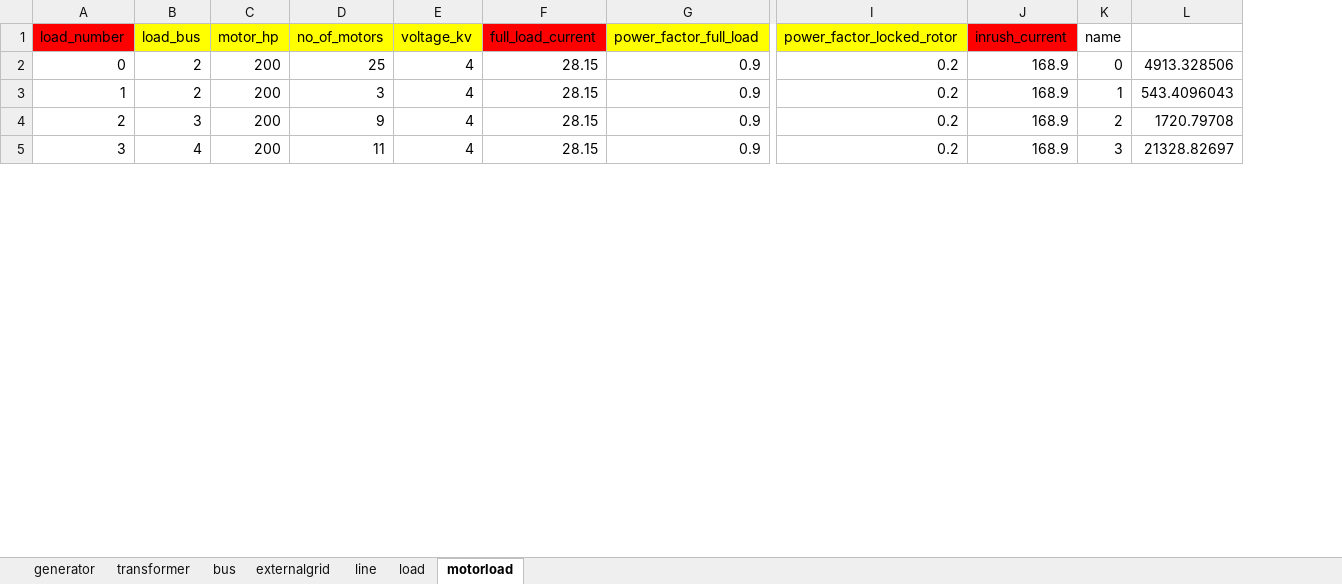
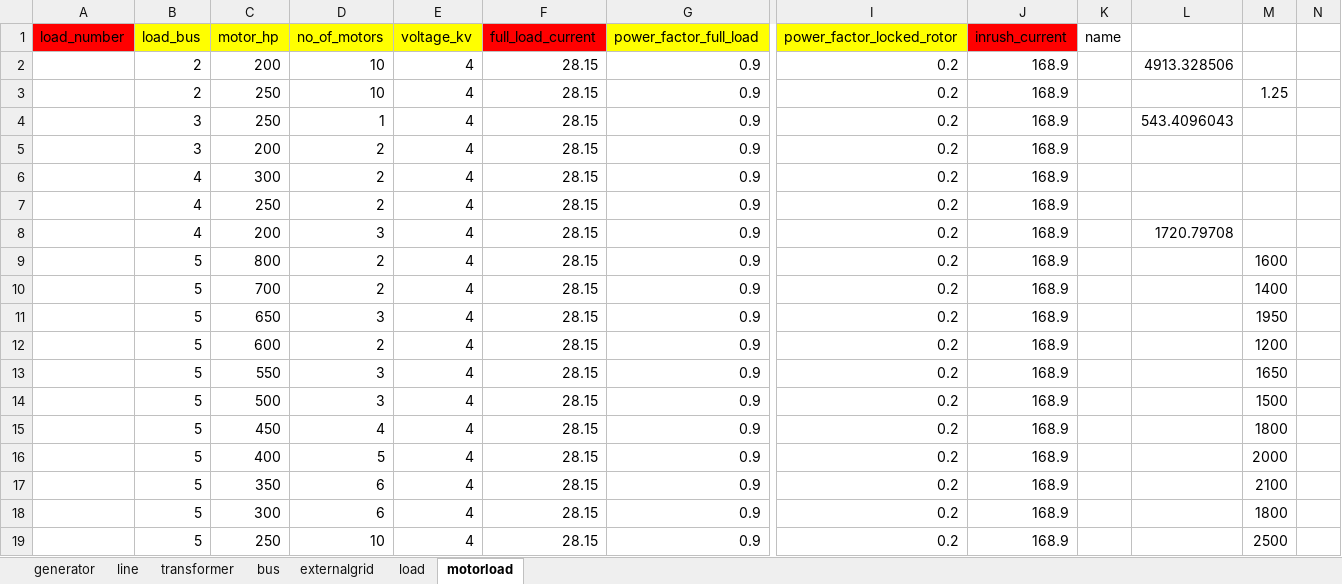
Before and after one commit to userWZ/ARS, an Excel workbook: IEEE30_2.xlsx, sheet motorload, drawn as a sheet; only a part is shown, gaps mark what is left out; values as stored, in another font and other column widths than the file's, no borders; addresses are those after the commit; rows hold the shown columns only; the diff covers the shown part only; the diff names each change by its address in the sheet, - before the commit and + after, or states it on an @@ line.

```diff
--- a/IEEE30_2.xlsx (sheet motorload)
+++ b/IEEE30_2.xlsx (sheet motorload)
@@ sheet tab order changed: generator | line | transformer | bus | externalgrid | load | motorload @@
+column M, row 3: 1.25
+column N, empty
-A2 (load_number): 0
+A2 (load_number): (empty)
-D2 (no_of_motors): 25
+D2 (no_of_motors): 10
-K2 (name): 0
+K2 (name): (empty)
-A3 (load_number): 1
+A3 (load_number): (empty)
-C3 (motor_hp): 200
+C3 (motor_hp): 250
-D3 (no_of_motors): 3
+D3 (no_of_motors): 10
-K3 (name): 1
+K3 (name): (empty)
-L3: 543.4096043
+L3: (empty)
+row 4:  | 3 | 250 | 1 | 4 | 28.15 | 0.9 | 0.2 | 168.9 |  | 543.4096043
-A5 (load_number): 2
+A5 (load_number): (empty)
-D5 (no_of_motors): 9
+D5 (no_of_motors): 2
-K5 (name): 2
+K5 (name): (empty)
-L5: 1720.79708
+L5: (empty)
+row 6:  | 4 | 300 | 2 | 4 | 28.15 | 0.9 | 0.2 | 168.9
+row 7:  | 4 | 250 | 2 | 4 | 28.15 | 0.9 | 0.2 | 168.9
-A8 (load_number): 3
+A8 (load_number): (empty)
-D8 (no_of_motors): 11
+D8 (no_of_motors): 3
-K8 (name): 3
+K8 (name): (empty)
-L8: 21328.82697
+L8: 1720.79708
+row 9:  | 5 | 800 | 2 | 4 | 28.15 | 0.9 | 0.2 | 168.9 |  |  | 1600
+row 10:  | 5 | 700 | 2 | 4 | 28.15 | 0.9 | 0.2 | 168.9 |  |  | 1400
+row 11:  | 5 | 650 | 3 | 4 | 28.15 | 0.9 | 0.2 | 168.9 |  |  | 1950
+row 12:  | 5 | 600 | 2 | 4 | 28.15 | 0.9 | 0.2 | 168.9 |  |  | 1200
+row 13:  | 5 | 550 | 3 | 4 | 28.15 | 0.9 | 0.2 | 168.9 |  |  | 1650
+row 14:  | 5 | 500 | 3 | 4 | 28.15 | 0.9 | 0.2 | 168.9 |  |  | 1500
+row 15:  | 5 | 450 | 4 | 4 | 28.15 | 0.9 | 0.2 | 168.9 |  |  | 1800
+row 16:  | 5 | 400 | 5 | 4 | 28.15 | 0.9 | 0.2 | 168.9 |  |  | 2000
+row 17:  | 5 | 350 | 6 | 4 | 28.15 | 0.9 | 0.2 | 168.9 |  |  | 2100
+row 18:  | 5 | 300 | 6 | 4 | 28.15 | 0.9 | 0.2 | 168.9 |  |  | 1800
+row 19:  | 5 | 250 | 10 | 4 | 28.15 | 0.9 | 0.2 | 168.9 |  |  | 2500
```
Also changed, not shown: 35 added rows and 61 edited cells elsewhere in this sheet, sheet line, sheet load, sheet transformer, sheet generator, sheet bus, sheet externalgrid, IEEE30.xlsx, Restoration_Sample_Data.xlsx, 5 other files.
